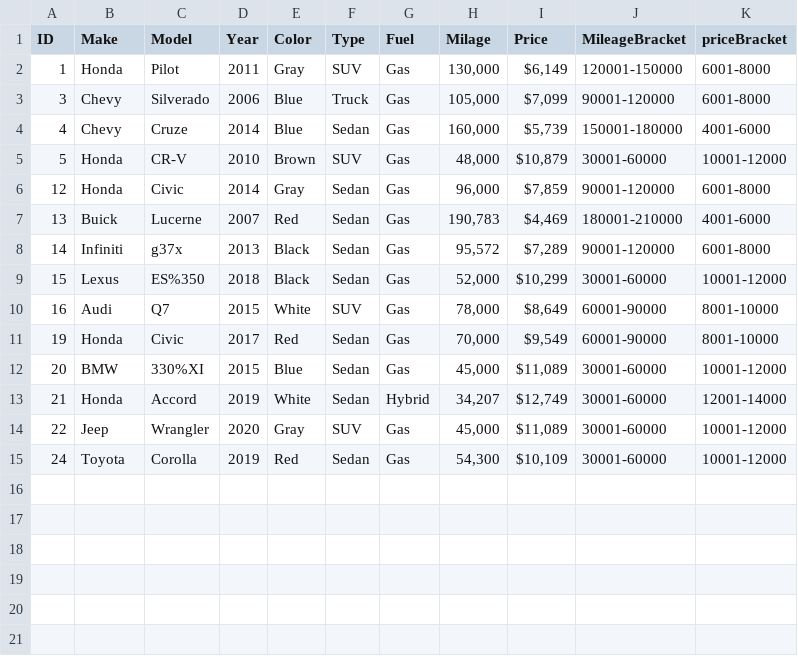
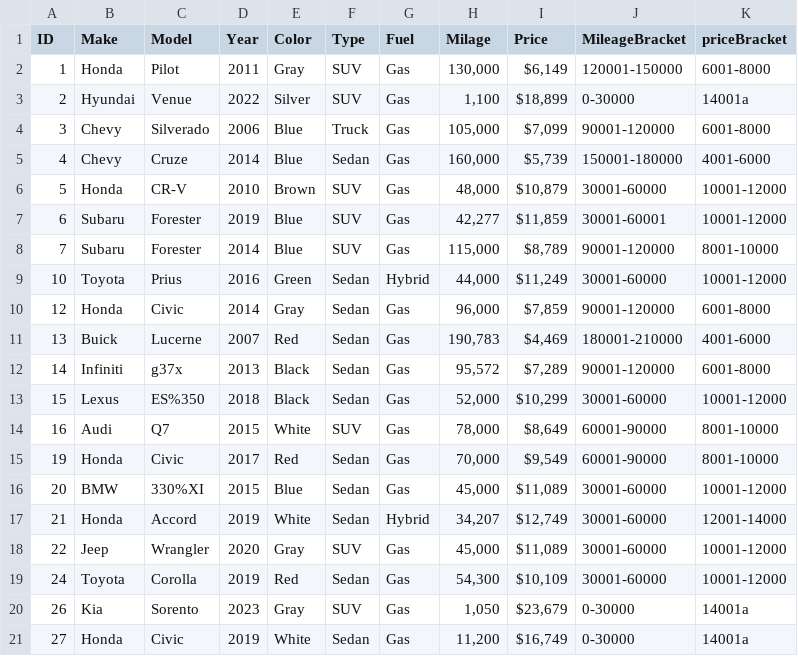
Before and after one commit to William-Meyer/BPA22-23, a CSV file: Site/scripts/python/cars.csv, drawn as a sheet; the diff names each change by its address in the sheet, - before the commit and + after, or states it on an @@ line.

```diff
--- a/Site/scripts/python/cars.csv
+++ b/Site/scripts/python/cars.csv
+row 3: 2 | Hyundai | Venue | 2022 | Silver | SUV | Gas | 1,100 | $18,899 | 0-30000 | 14001a
+row 7: 6 | Subaru | Forester | 2019 | Blue | SUV | Gas | 42,277 | $11,859 | 30001-60001 | 10001-12000
+row 8: 7 | Subaru | Forester | 2014 | Blue | SUV | Gas | 115,000 | $8,789 | 90001-120000 | 8001-10000
+row 9: 10 | Toyota | Prius | 2016 | Green | Sedan | Hybrid | 44,000 | $11,249 | 30001-60000 | 10001-12000
+row 20: 26 | Kia | Sorento | 2023 | Gray | SUV | Gas | 1,050 | $23,679 | 0-30000 | 14001a
+row 21: 27 | Honda | Civic | 2019 | White | Sedan | Gas | 11,200 | $16,749 | 0-30000 | 14001a
```
Also changed, not shown: 4 other files.
